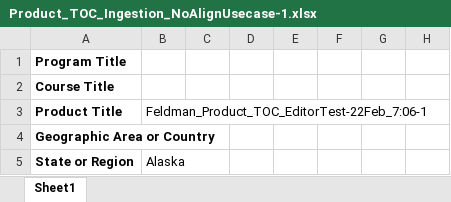
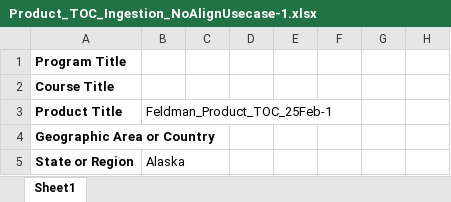
Before and after one commit to ram9sing/lomt_automation, an Excel workbook: src/main/java/lomt/pearson/fileupload/nals_school_global/producttoc/igestion_usecase_1/Product_TOC_Ingestion_NoAlignUsecase-1.xlsx, sheet Sheet1, drawn as a sheet; only a part is shown; values as stored, in another font and other column widths than the file's, no borders; the diff names each change by its address in the sheet, - before the commit and + after, or states it on an @@ line.

```diff
--- a/src/main/java/lomt/pearson/fileupload/nals_school_global/producttoc/igestion_usecase_1/Product_TOC_Ingestion_NoAlignUsecase-1.xlsx (sheet Sheet1)
+++ b/src/main/java/lomt/pearson/fileupload/nals_school_global/producttoc/igestion_usecase_1/Product_TOC_Ingestion_NoAlignUsecase-1.xlsx (sheet Sheet1)
-B3: Feldman_Product_TOC_EditorTest-22Feb_7:06-1
+B3: Feldman_Product_TOC_25Feb-1
```
Also changed, not shown: src/main/java/lomt/pearson/fileupload/highereducation/producttoc/alignment_case/ProductTocAlignCode.xlsx, src/main/java/lomt/pearson/fileupload/nals_school_global/producttoc/igestion_usecase_4/Product_TOC_Ingestion_NoAlignUsecase-4.xlsx, 15 other files.
